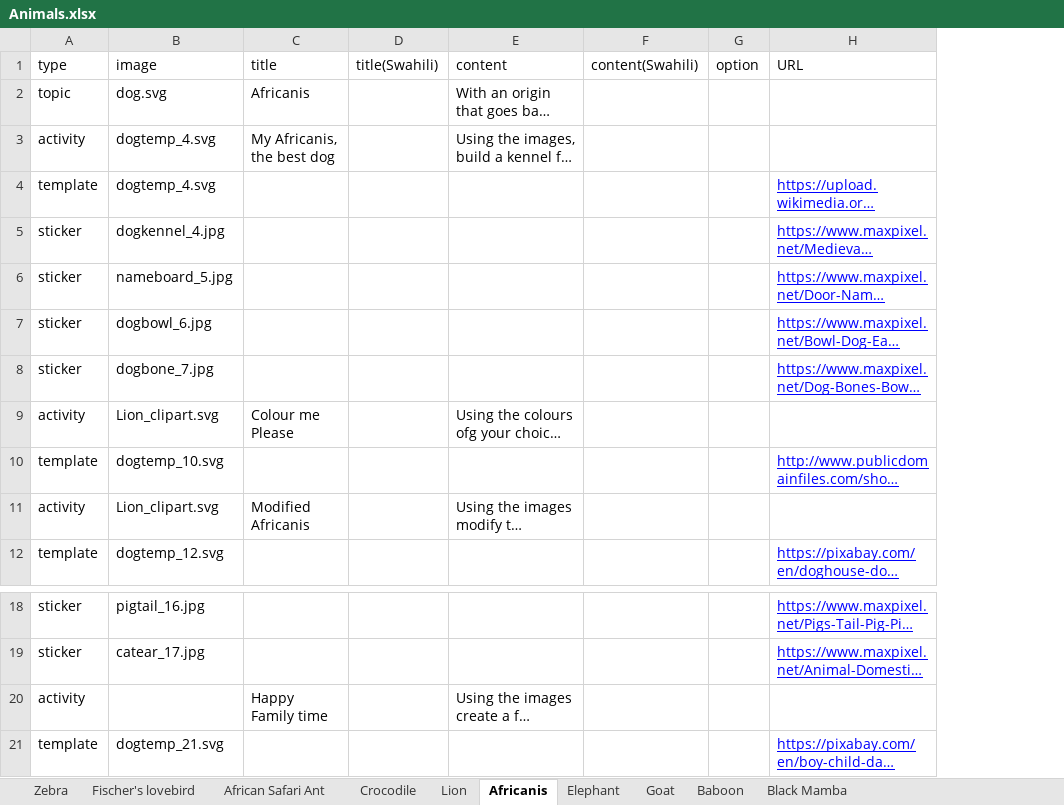
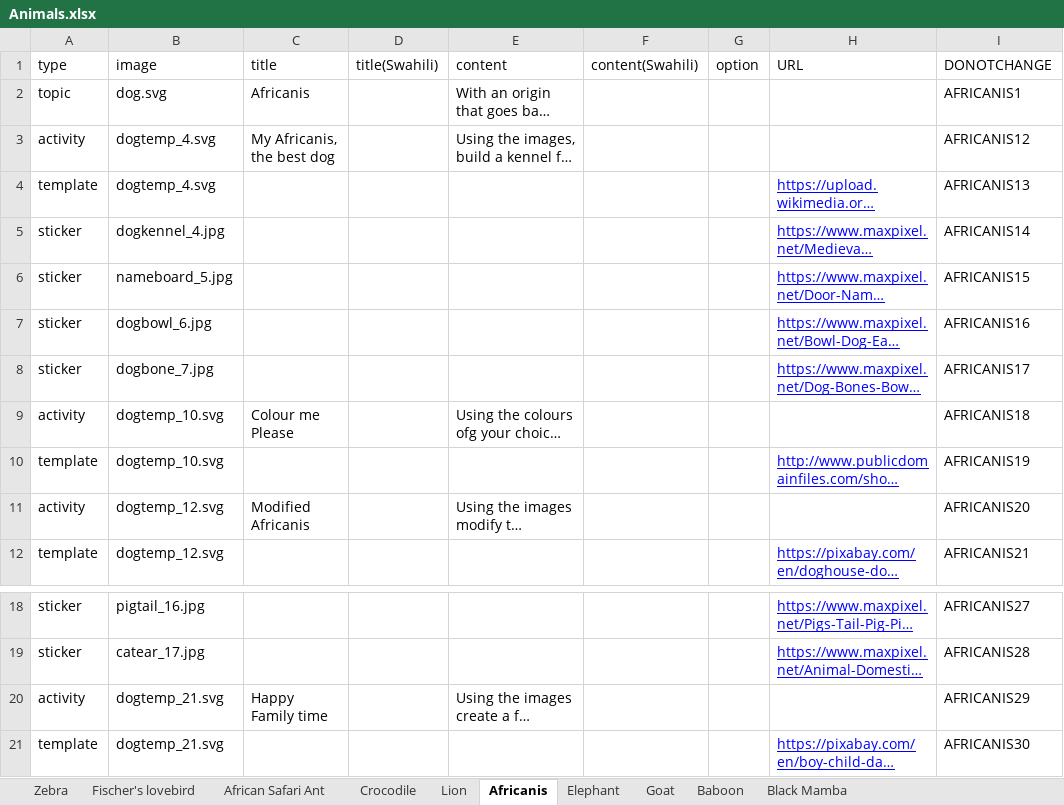
Before and after one commit to chimple/maui, an Excel workbook: scripts/Animals.xlsx, sheet Africanis, drawn as a sheet; only a part is shown, gaps mark what is left out; long unchanged cells end in …; values as stored, in another font and other column widths than the file's, no borders; the diff names each change by its address in the sheet, - before the commit and + after, or states it on an @@ line.

```diff
--- a/scripts/Animals.xlsx (sheet Africanis)
+++ b/scripts/Animals.xlsx (sheet Africanis)
+column I (DONOTCHANGE), rows 2-12: AFRICANIS1 | AFRICANIS12 | AFRICANIS13 | AFRICANIS14 | AFRICANIS15 | AFRICANIS16 | AFRICANIS17 | AFRICANIS18 | AFRICANIS19 | AFRICANIS20 | AFRICANIS21; rows 18-21: AFRICANIS27 | AFRICANIS28 | AFRICANIS29 | AFRICANIS30
-B9 (image): Lion_clipart.svg
+B9 (image): dogtemp_10.svg
-B11 (image): Lion_clipart.svg
+B11 (image): dogtemp_12.svg
-B20 (image): (empty)
+B20 (image): dogtemp_21.svg
```
Also changed, not shown: sheet Zebra, sheet Baboon, sheet Lion, sheet Black Mamba, sheet Fischer's lovebird, sheet Elephant, 3 more sheets, scripts/Foods.xlsx, scripts/Occupations.xlsx, 24 other files.
